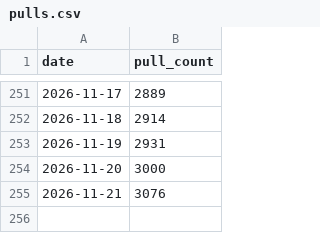
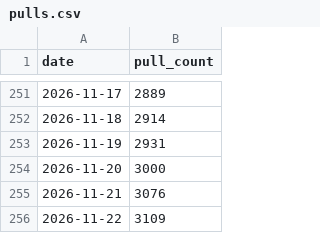
Before and after one commit to benedicteb/obsidian-git-backup-docker, a CSV file: docs/metrics/pulls.csv, drawn as a sheet; only a part is shown, gaps mark what is left out.

```diff
--- a/docs/metrics/pulls.csv
+++ b/docs/metrics/pulls.csv
@@ -255 +255,2 @@ date,pull_count
 2026-11-21,3076
+2026-11-22,3109
```
